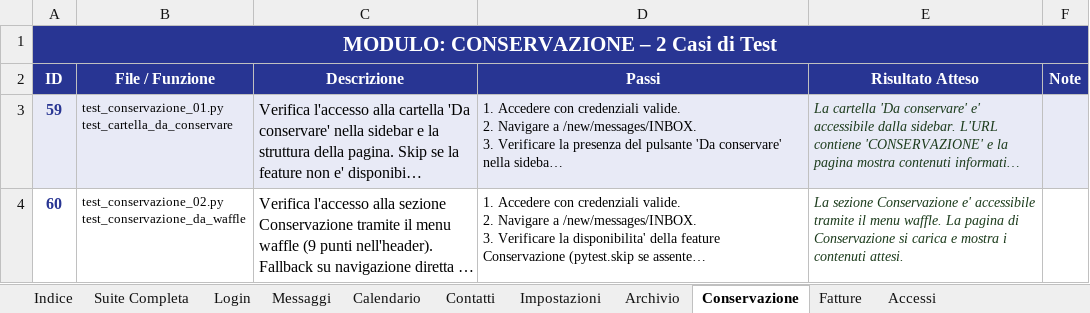
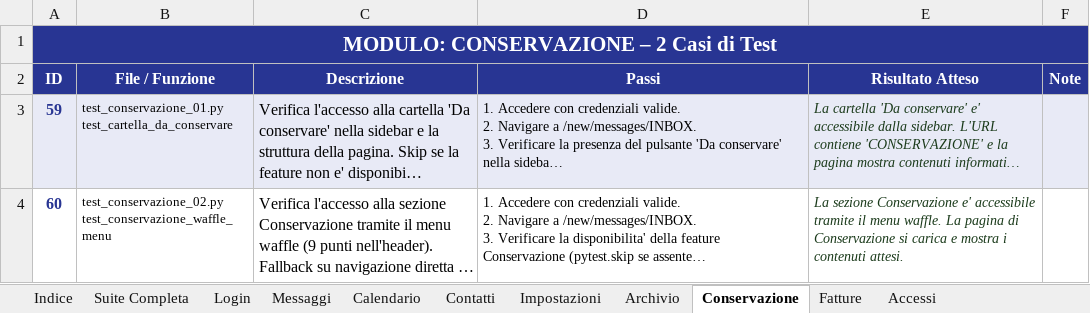
Before and after one commit to FranGalluccio/ARUBA_automation, an Excel workbook: suite_test_pec.xlsx, sheet Conservazione, drawn as a sheet; long unchanged cells end in …; values as stored, in another font and other column widths than the file's, no borders; ↵ is a line break in a cell; the diff names each change by its address in the sheet, - before the commit and + after, or states it on an @@ line.

```diff
--- a/suite_test_pec.xlsx (sheet Conservazione)
+++ b/suite_test_pec.xlsx (sheet Conservazione)
-B4 (File / Funzione): test_conservazione_02.py ↵ test_conservazione_da_waffle
+B4 (File / Funzione): test_conservazione_02.py ↵ test_conservazione_waffle_menu
```
Also changed, not shown: sheet Suite Completa, sheet Fatture, sheet Accessi.
